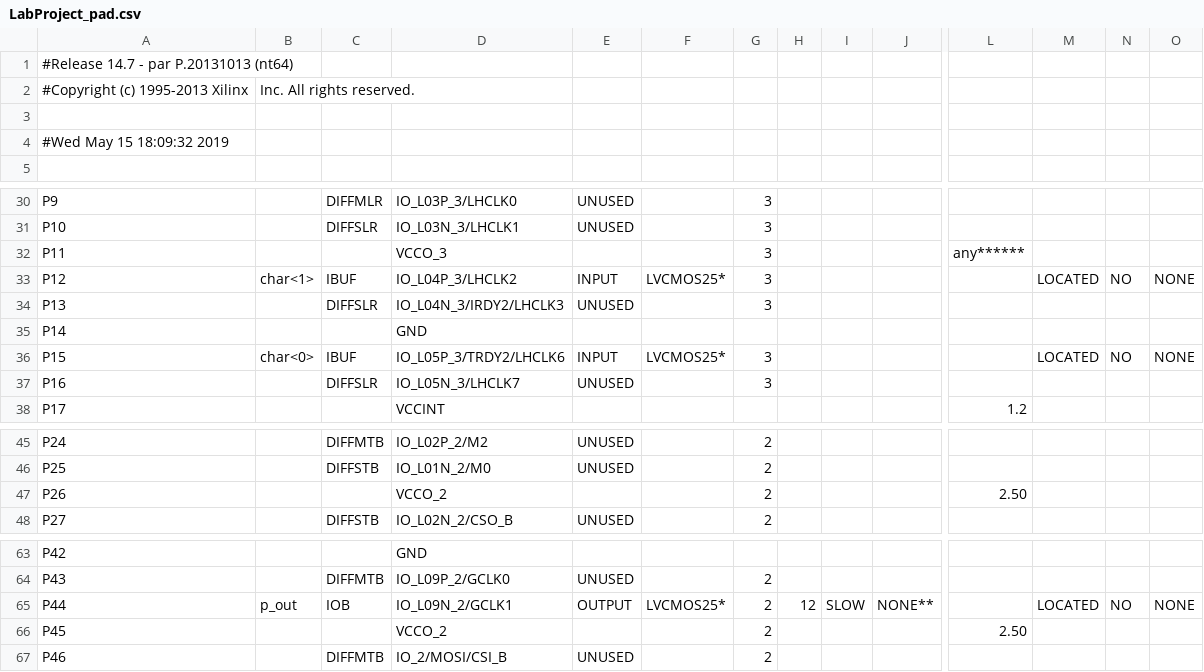
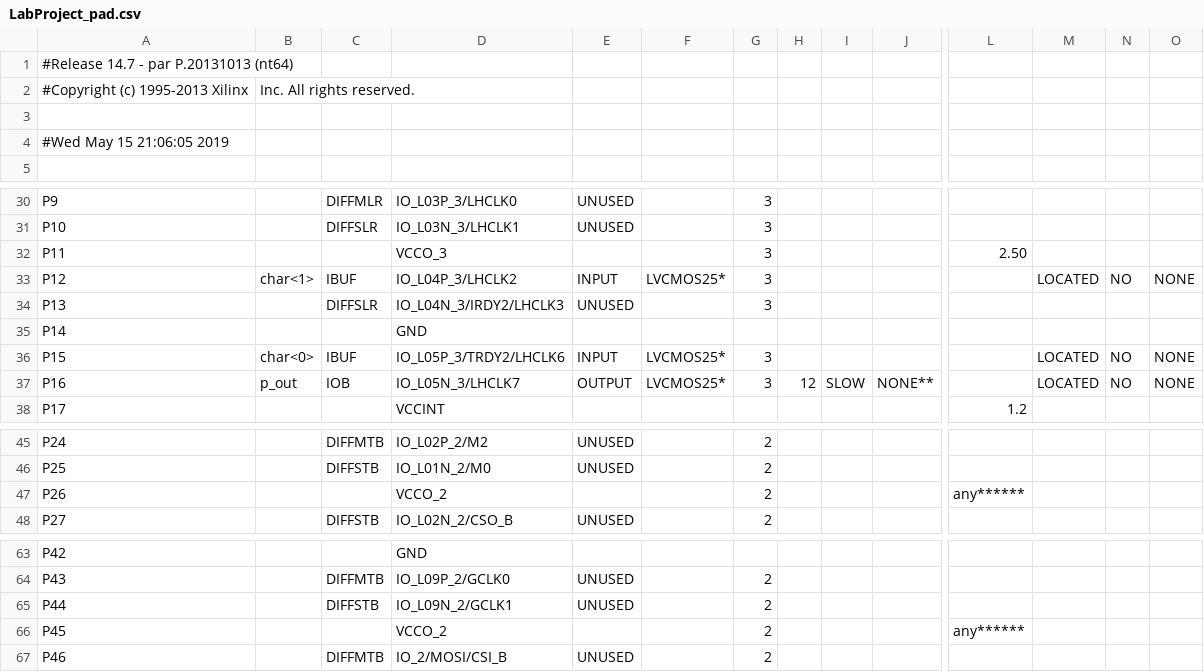
Before and after one commit to ege-erdogan/lab-project, a CSV file: LabProject_pad.csv, drawn as a sheet; only a part is shown, gaps mark what is left out; removed rows and columns are numbered as before the commit, all else as after; rows hold the shown columns only; the diff names each change by its address in the sheet, - before the commit and + after, or states it on an @@ line.

```diff
--- a/LabProject_pad.csv
+++ b/LabProject_pad.csv
-A4: #Wed May 15 18:09:32 2019
+A4: #Wed May 15 21:06:05 2019
-L32: any******
+L32: 2.50
-row 37: P16 |  | DIFFSLR | IO_L05N_3/LHCLK7 | UNUSED |  | 3
+row 37: P16 | p_out | IOB | IO_L05N_3/LHCLK7 | OUTPUT | LVCMOS25* | 3 | 12 | SLOW | NONE** |  | LOCATED | NO | NONE
-L47: 2.50
+L47: any******
-row 65: P44 | p_out | IOB | IO_L09N_2/GCLK1 | OUTPUT | LVCMOS25* | 2 | 12 | SLOW | NONE** |  | LOCATED | NO | NONE
+row 65: P44 |  | DIFFSTB | IO_L09N_2/GCLK1 | UNUSED |  | 2
-L66: 2.50
+L66: any******
```
Also changed, not shown: 59 other files.
